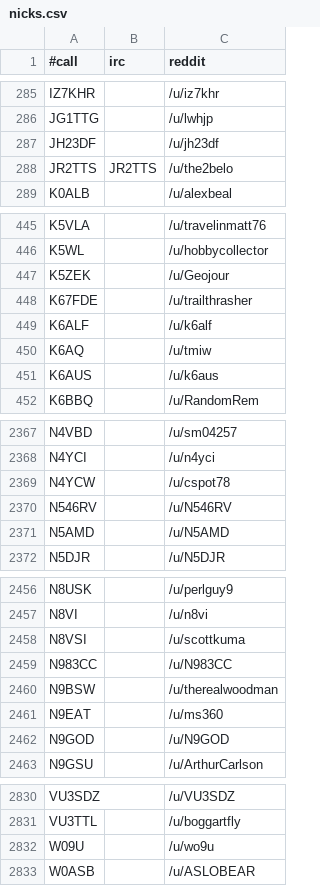
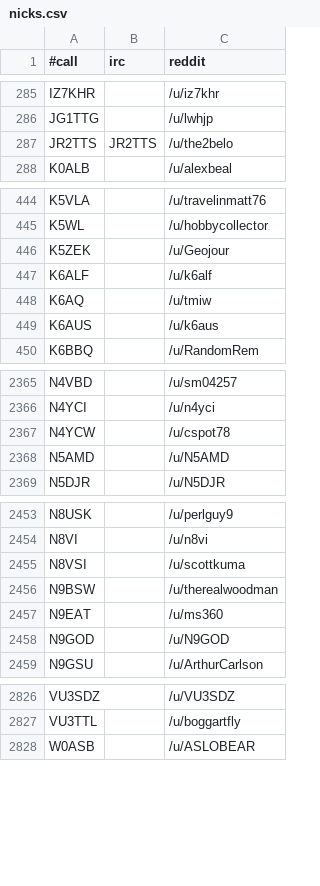
Before and after one commit to molo1134/qrmbot, a CSV file: lib/nicks.csv, drawn as a sheet; only a part is shown, gaps mark what is left out.

Commit message:
blacklist some bogus calls

```diff
--- a/lib/nicks.csv
+++ b/lib/nicks.csv
@@ -286,3 +286,2 @@ IZ7KHR,,/u/iz7khr
 JG1TTG,,/u/lwhjp
-JH23DF,,/u/jh23df
 JR2TTS,JR2TTS,/u/the2belo
@@ -447,3 +446,2 @@ K5WL,,/u/hobbycollector
 K5ZEK,,/u/Geojour
-K67FDE,,/u/trailthrasher
 K6ALF,,/u/k6alf
@@ -2369,3 +2367,2 @@ N4YCI,,/u/n4yci
 N4YCW,,/u/cspot78
-N546RV,,/u/N546RV
 N5AMD,,/u/N5AMD
@@ -2458,3 +2455,2 @@ N8VI,,/u/n8vi
 N8VSI,,/u/scottkuma
-N983CC,,/u/N983CC
 N9BSW,,/u/therealwoodman
@@ -2831,3 +2827,2 @@ VU3SDZ,,/u/VU3SDZ
 VU3TTL,,/u/boggartfly
-W09U,,/u/wo9u
 W0ASB,,/u/ASLOBEAR
```
Also changed, not shown: 1 other file.
